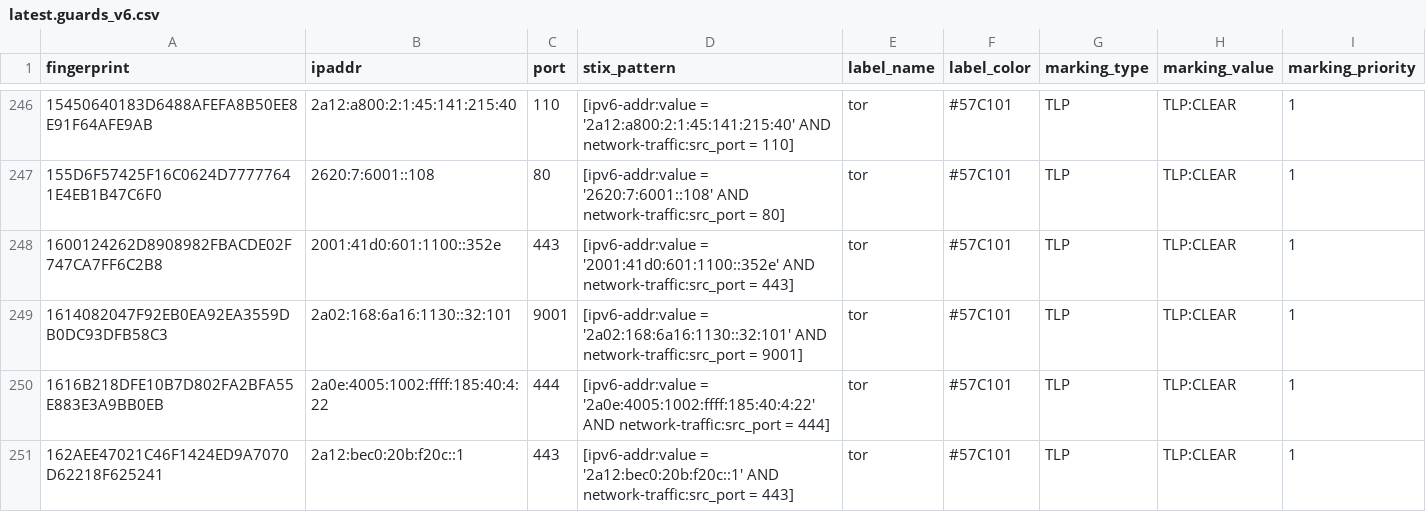
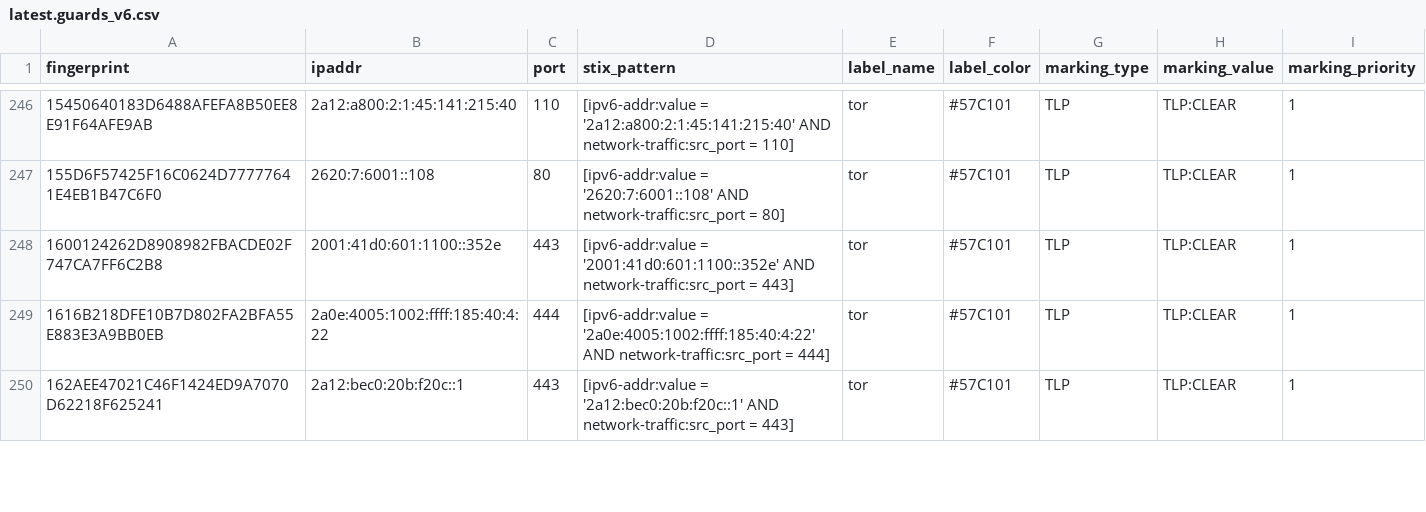
Before and after one commit to DreadFog/tor_csv_feed_opencti, a CSV file: latest.guards_v6.csv, drawn as a sheet; only a part is shown, gaps mark what is left out; the diff covers the shown part only.

```diff
--- a/latest.guards_v6.csv
+++ b/latest.guards_v6.csv
@@ -248,3 +248,2 @@ fingerprint,ipaddr,port,stix_pattern,label_name,label_color,marking_type,marking
 1600124262D8908982FBACDE02F747CA7FF6C2B8,2001:41d0:601:1100::352e,443,[ipv6-addr:value = '2001:41d0:601:1100::352e' AND network-traffic:src_port = 443],tor,#57C101,TLP,TLP:CLEAR,1
-1614082047F92EB0EA92EA3559DB0DC93DFB58C3,2a02:168:6a16:1130::32:101,9001,[ipv6-addr:value = '2a02:168:6a16:1130::32:101' AND network-traffic:src_port = 9001],tor,#57C101,TLP,TLP:CLEAR,1
 1616B218DFE10B7D802FA2BFA55E883E3A9BB0EB,2a0e:4005:1002:ffff:185:40:4:22,444,[ipv6-addr:value = '2a0e:4005:1002:ffff:185:40:4:22' AND network-traffic:src_port = 444],tor,#57C101,TLP,TLP:CLEAR,1
```
Also changed, not shown: 4 removed rows elsewhere in this file, latest.all_v6.csv, latest.exits_v4.csv, 3 other files.
